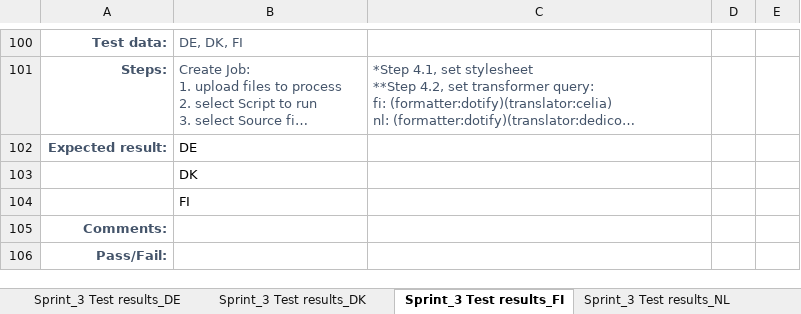
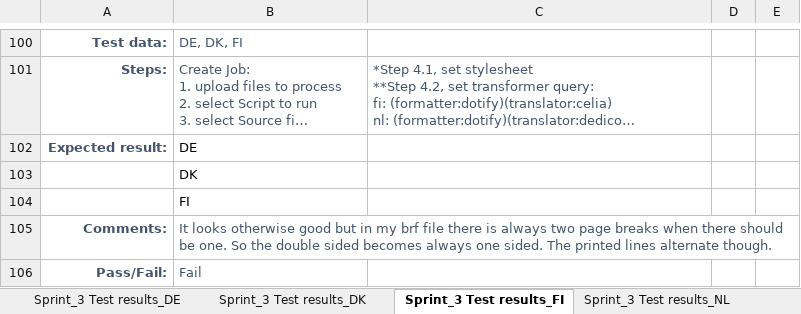
Before and after one commit to snaekobbi/testing, an Excel workbook: Test protocol/Sprint_3/All Agencies/System Test protocol_Braille DP2_Sprint 3_ALL AGENCIES.xlsx, sheet Sprint_3 Test results_FI, drawn as a sheet; only a part is shown, gaps mark what is left out; long unchanged cells end in …; values as stored, in another font and other column widths than the file's, no borders; the diff names each change by its address in the sheet, - before the commit and + after, or states it on an @@ line.

Commit message:
Sprint_3

```diff
--- a/Test protocol/Sprint_3/All Agencies/System Test protocol_Braille DP2_Sprint 3_ALL AGENCIES.xlsx (sheet Sprint_3 Test results_FI)
+++ b/Test protocol/Sprint_3/All Agencies/System Test protocol_Braille DP2_Sprint 3_ALL AGENCIES.xlsx (sheet Sprint_3 Test results_FI)
-B105: (empty)
+B105: It looks otherwise good but in my brf file there is always two page breaks when there should be one. So the double sided becomes always one sided. The printed lines alternate though.
-B106: (empty)
+B106: Fail
```
